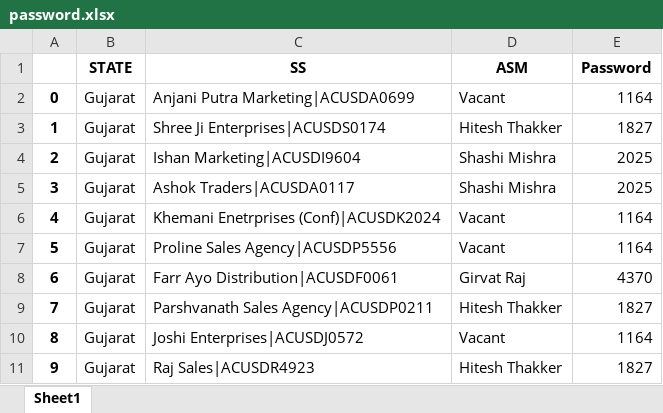
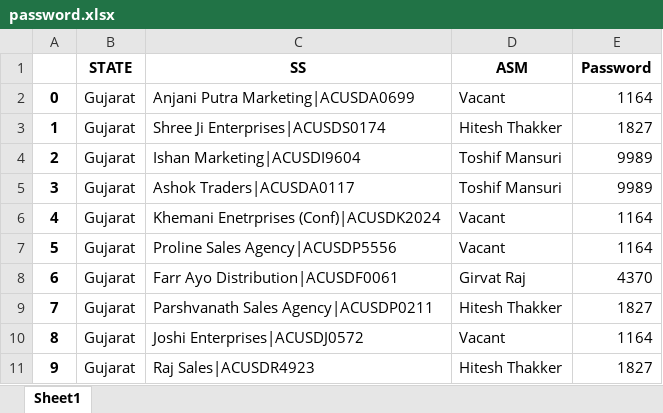
Before and after one commit to Subhash511/Priya_Gold_ASM_Tracker, an Excel workbook: password.xlsx, sheet Sheet1, drawn as a sheet; only a part is shown; values as stored, in another font and other column widths than the file's, no borders; the diff names each change by its address in the sheet, - before the commit and + after, or states it on an @@ line.

```diff
--- a/password.xlsx (sheet Sheet1)
+++ b/password.xlsx (sheet Sheet1)
-D4:D5 (ASM): Shashi Mishra
+D4:D5 (ASM): Toshif Mansuri
-E4:E5 (Password): 2025
+E4:E5 (Password): 9989
```
Also changed, not shown: Data/Checklist.xlsx, Data/db_master.xlsx, 3 other files.
